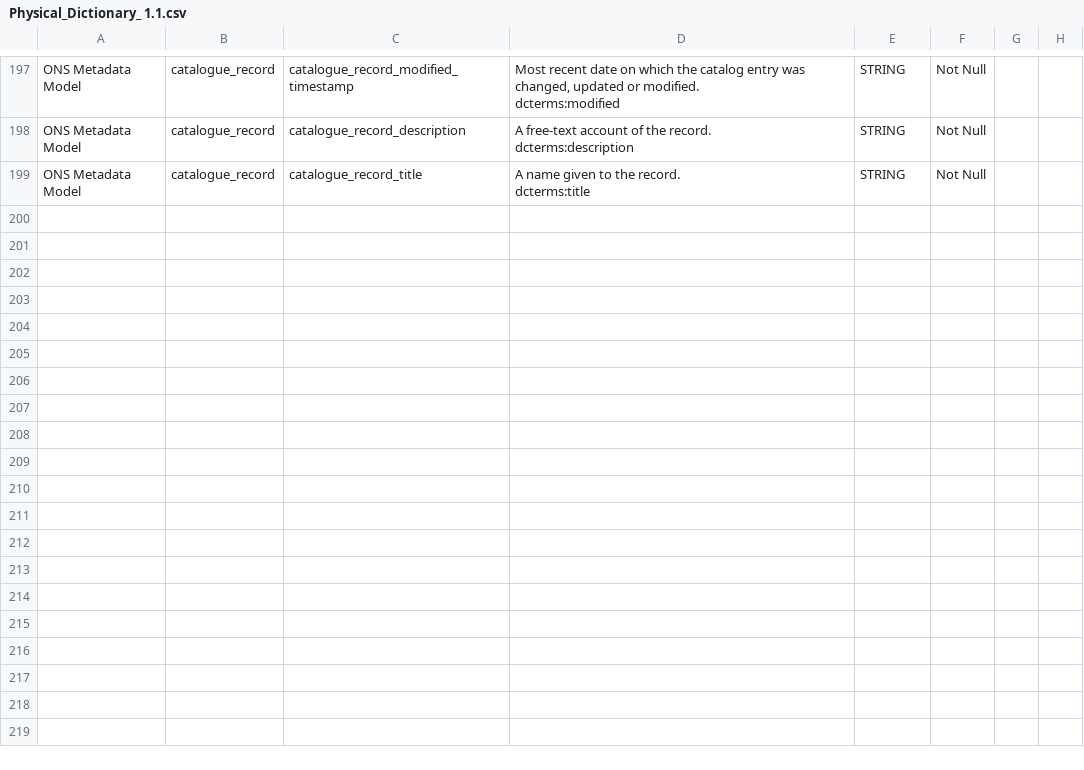
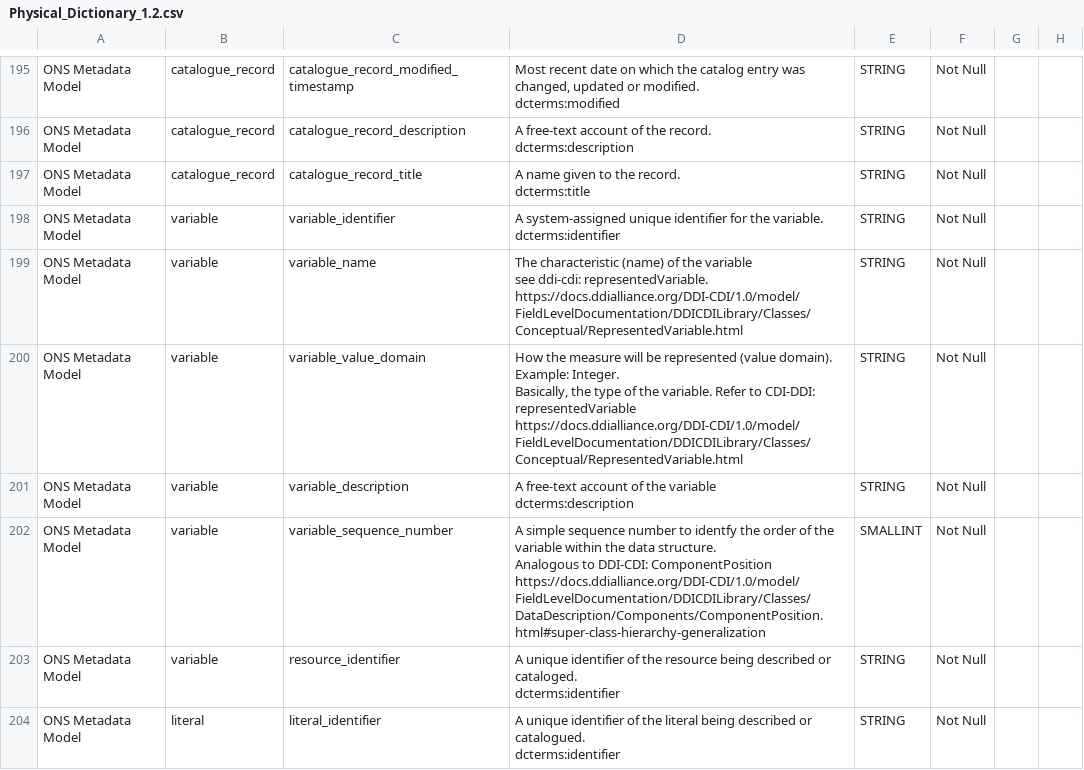
Before and after one commit to ONSdigital/enterprise_metadata_model_updates, a CSV file: reports/Physical_Dictionary_1.2.csv (was reports/Physical_Dictionary_ 1.1.csv), drawn as a sheet; only a part is shown, gaps mark what is left out; the diff covers the shown part only.

```diff
--- a/reports/Physical_Dictionary_ 1.1.csv
+++ b/reports/Physical_Dictionary_1.2.csv
@@ -840 +830,31 @@ ONS Metadata Model,catalogue_record,catalogue_record_title,"A name given to the
 dcterms:title",STRING,Not Null,,
+ONS Metadata Model,variable,variable_identifier,"A system-assigned unique identifier for the variable.
+
+dcterms:identifier",STRING,Not Null,,
+ONS Metadata Model,variable,variable_name,"The characteristic (name) of the variable
+
+see ddi-cdi: representedVariable.
+
+https://docs.ddialliance.org/DDI-CDI/1.0/model/FieldLevelDocumentation/DDICDILibrary/Classes/Conceptual/RepresentedVariable.html",STRING,Not Null,,
+ONS Metadata Model,variable,variable_value_domain,"How the measure will be represented (value domain).
+
+Example: Integer.
+
+Basically, the type of the variable. Refer to CDI-DDI: representedVariable
+
+https://docs.ddialliance.org/DDI-CDI/1.0/model/FieldLevelDocumentation/DDICDILibrary/Classes/Conceptual/RepresentedVariable.html ",STRING,Not Null,,
+ONS Metadata Model,variable,variable_description,"A free-text account of the variable
+
+dcterms:description",STRING,Not Null,,
+ONS Metadata Model,variable,variable_sequence_number,"A simple sequence number to identfy the order of the variable within the data structure.
+
+Analogous to DDI-CDI: ComponentPosition
+
+https://docs.ddialliance.org/DDI-CDI/1.0/model/FieldLevelDocumentation/DDICDILibrary/Classes/DataDescription/Components/ComponentPosition.html#super-class-hierarchy-generalization",SMALLINT,Not Null,,
+ONS Metadata Model,variable,resource_identifier,"A unique identifier of the resource being described or cataloged.
+
+dcterms:identifier",STRING,Not Null,,
+ONS Metadata Model,literal,literal_identifier,"A unique identifier of the literal being described or catalogued.
+
+
+dcterms:identifier",STRING,Not Null,,
```
Also changed, not shown: 8 added rows, 3 removed rows and 1 edited cell elsewhere in this file, reports/Entity_Definitions_1.2.csv, reports/Logical_Dictionary_1.2.csv, 8 other files.
